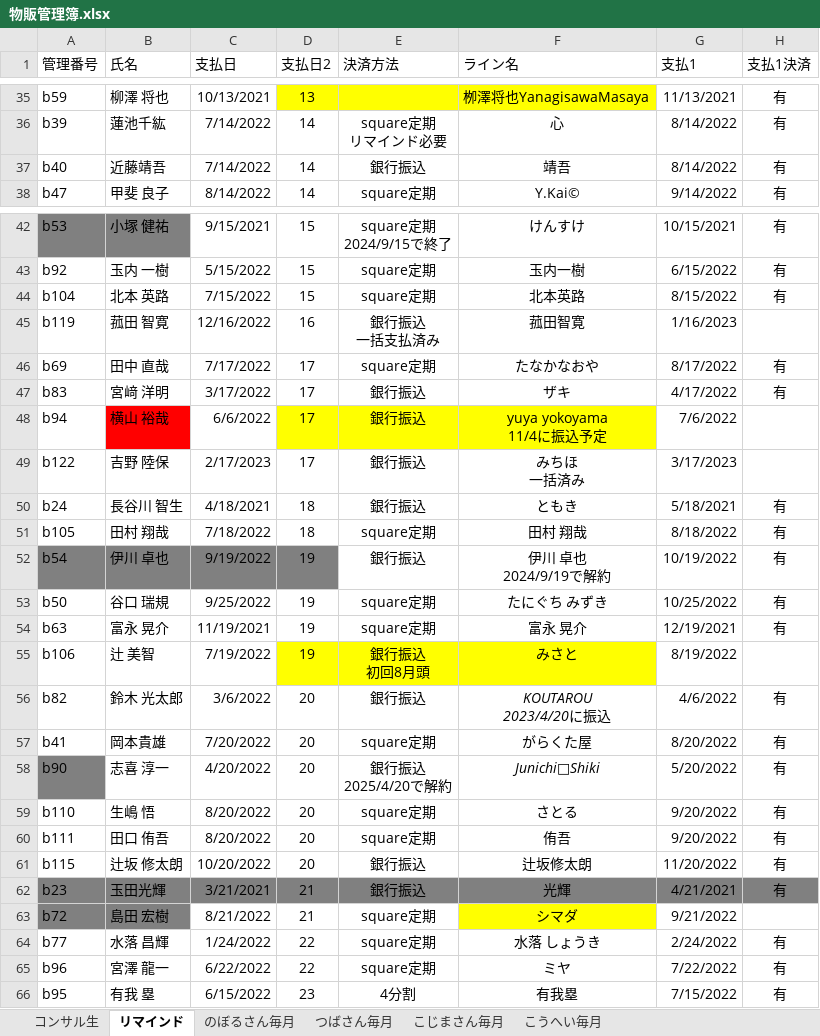
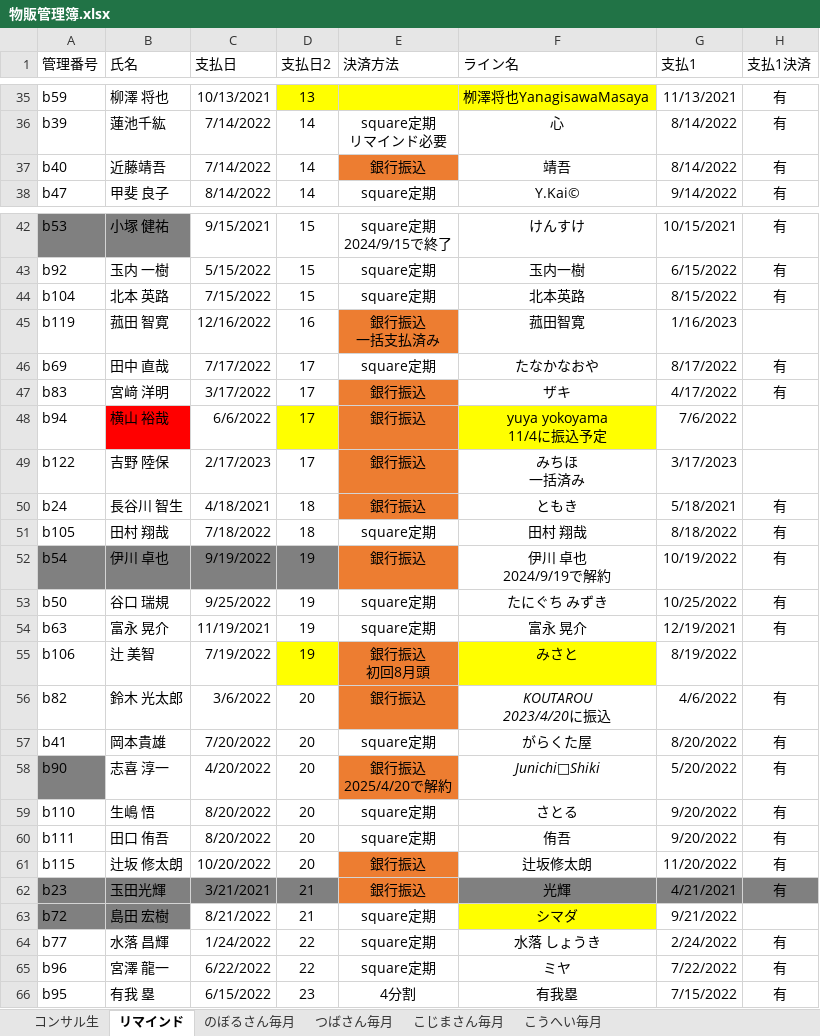
Before and after one commit to atsu0124shi/WorkFolder, an Excel workbook: ひょうたさん_資料/物販管理簿.xlsx, sheet リマインド, drawn as a sheet; only a part is shown, gaps mark what is left out; values as stored, in another font and other column widths than the file's, no borders; table styles not drawn; the diff covers the shown part only; the diff names each change by its address in the sheet, - before the commit and + after, or states it on an @@ line.

```diff
--- a/ひょうたさん_資料/物販管理簿.xlsx (sheet リマインド)
+++ b/ひょうたさん_資料/物販管理簿.xlsx (sheet リマインド)
-E37 fill: none
+E37 fill: #ED7D31
-E45 fill: none
+E45 fill: #ED7D31
-E47 fill: none
+E47 fill: #ED7D31
-E48 fill: #FFFF00
+E48 fill: #ED7D31
-E49:E50 fill: none
+E49:E50 fill: #ED7D31
-E52 fill: none
+E52 fill: #ED7D31
-E55 fill: #FFFF00
+E55 fill: #ED7D31
-E56 fill: none
+E56 fill: #ED7D31
-E58 fill: none
+E58 fill: #ED7D31
-E61 fill: none
+E61 fill: #ED7D31
-E62 fill: #808080
+E62 fill: #ED7D31
```
Also changed, not shown: cell formats elsewhere in this sheet, トータルコンサル/トータルコンサル管理簿.xlsx, 作業フォルダー/銀行振込、契約者一覧.xlsx, 4 other files.
